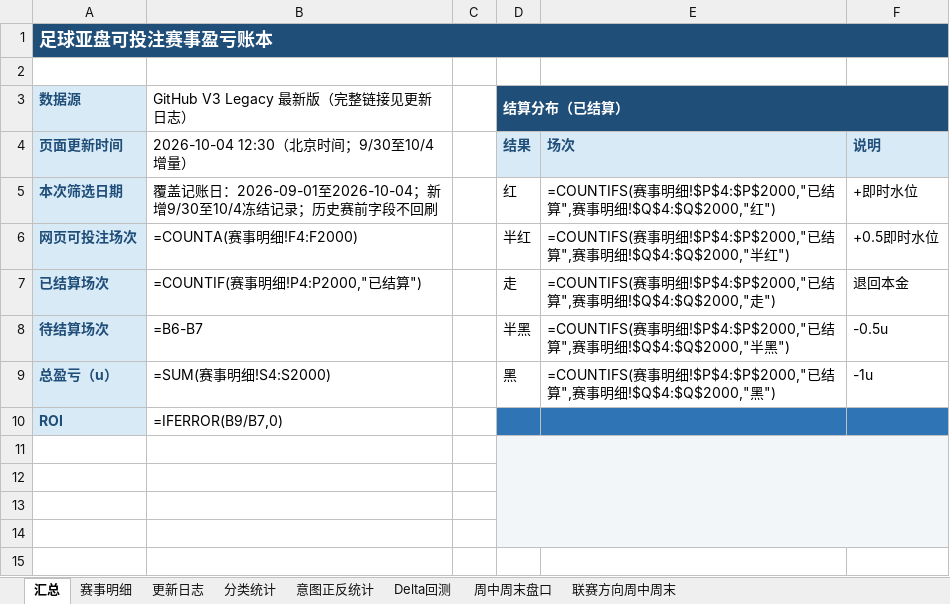
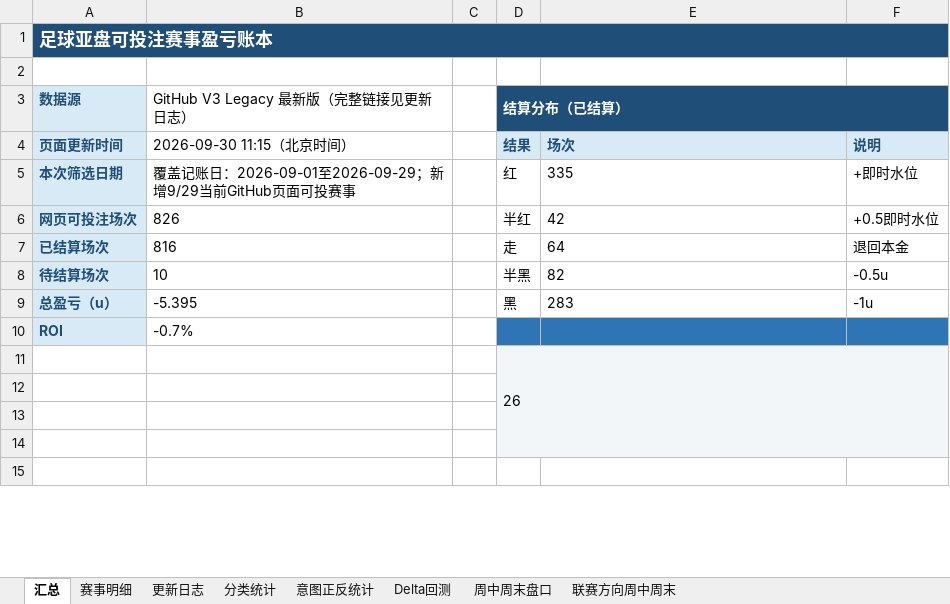
Before and after one commit to simondongxiao/odds, an Excel workbook: excel/football_odds_ledger_delta_conv.xlsx, sheet 汇总, drawn as a sheet; only a part is shown; values as stored, in another font and other column widths than the file's, no borders; formulas without a stored value are shown as written; the diff covers the shown part only; the diff names each change by its address in the sheet, - before the commit and + after, or states it on an @@ line.

```diff
--- a/excel/football_odds_ledger_delta_conv.xlsx (sheet 汇总)
+++ b/excel/football_odds_ledger_delta_conv.xlsx (sheet 汇总)
-B4 (GitHub V3 Legacy 最新版（完整链接见更新日志）): 2026-10-04 12:30（北京时间；9/30至10/4增量）
+B4 (GitHub V3 Legacy 最新版（完整链接见更新日志）): 2026-09-30 11:15（北京时间）
-B5 (GitHub V3 Legacy 最新版（完整链接见更新日志）): …日：2026-09-01至2026-10-04；新增9/30至10/4冻结记录；历史赛前字段不回刷
+B5 (GitHub V3 Legacy 最新版（完整链接见更新日志）): …日：2026-09-01至2026-09-29；新增9/29当前GitHub页面可投赛事
-E5: =COUNTIFS(赛事明细!$P$4:$P$2000,"已结算",赛事明细!$Q$4:$Q$2000,"红")
+E5: 335
-B6 (GitHub V3 Legacy 最新版（完整链接见更新日志）): =COUNTA(赛事明细!F4:F2000)
+B6 (GitHub V3 Legacy 最新版（完整链接见更新日志）): 826
-E6: =COUNTIFS(赛事明细!$P$4:$P$2000,"已结算",赛事明细!$Q$4:$Q$2000,"半红")
+E6: 42
-B7 (GitHub V3 Legacy 最新版（完整链接见更新日志）): =COUNTIF(赛事明细!P4:P2000,"已结算")
+B7 (GitHub V3 Legacy 最新版（完整链接见更新日志）): 816
-E7: =COUNTIFS(赛事明细!$P$4:$P$2000,"已结算",赛事明细!$Q$4:$Q$2000,"走")
+E7: 64
-B8 (GitHub V3 Legacy 最新版（完整链接见更新日志）): =B6-B7
+B8 (GitHub V3 Legacy 最新版（完整链接见更新日志）): 10
-E8: =COUNTIFS(赛事明细!$P$4:$P$2000,"已结算",赛事明细!$Q$4:$Q$2000,"半黑")
+E8: 82
-B9 (GitHub V3 Legacy 最新版（完整链接见更新日志）): =SUM(赛事明细!S4:S2000)
+B9 (GitHub V3 Legacy 最新版（完整链接见更新日志）): -5.395
-E9: =COUNTIFS(赛事明细!$P$4:$P$2000,"已结算",赛事明细!$Q$4:$Q$2000,"黑")
+E9: 283
-B10 (GitHub V3 Legacy 最新版（完整链接见更新日志）): =IFERROR(B9/B7,0)
+B10 (GitHub V3 Legacy 最新版（完整链接见更新日志）): -0.7%
-D11 (结算分布（已结算）): (empty)
+D11 (结算分布（已结算）): 26
```
Also changed, not shown: 1 added row, 1 removed row and cell formats elsewhere in this sheet, sheet 赛事明细, sheet 分类统计, sheet 意图正反统计, sheet 更新日志, charts or pictures, 14 other files.
